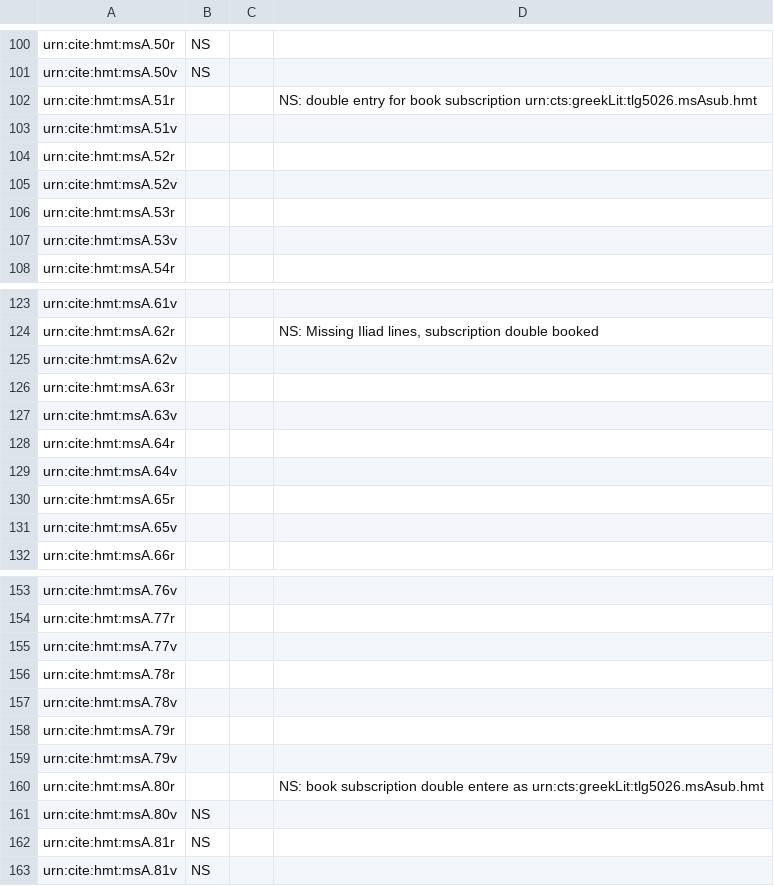
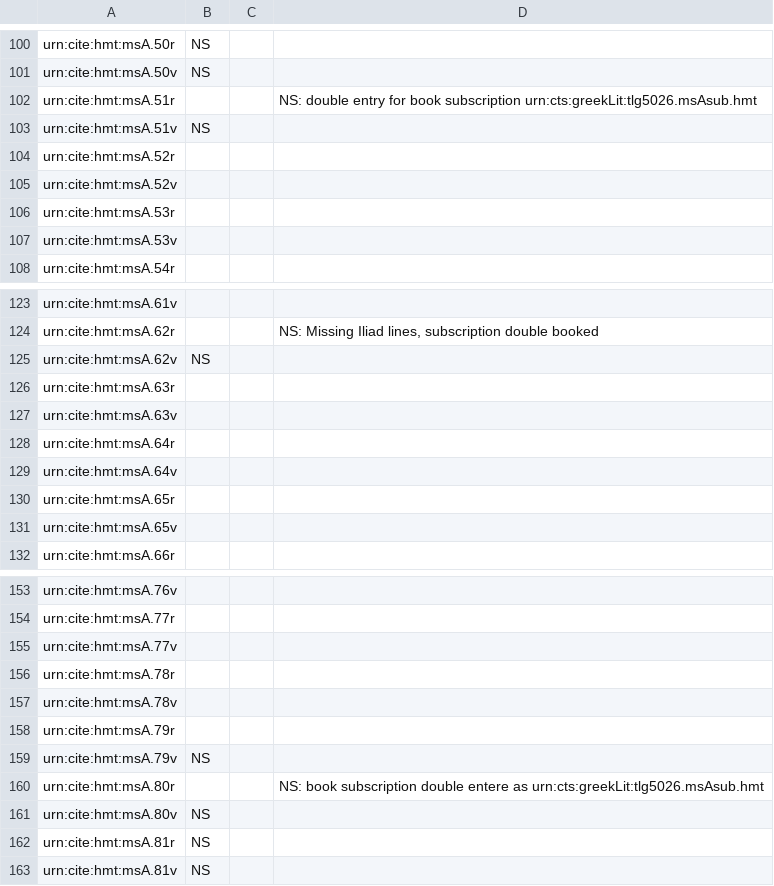
Before and after one commit to hmteditors/acmecleaners, a CSV file: visual_checklist.csv, drawn as a sheet; only a part is shown, gaps mark what is left out.

Commit message:
Check pages

```diff
--- a/visual_checklist.csv
+++ b/visual_checklist.csv
@@ -102,3 +102,3 @@ urn:cite:hmt:msA.50v,NS,,
 urn:cite:hmt:msA.51r,,,NS: double entry for book subscription urn:cts:greekLit:tlg5026.msAsub.hmt
-urn:cite:hmt:msA.51v,,,
+urn:cite:hmt:msA.51v,NS,,
 urn:cite:hmt:msA.52r,,,
@@ -124,3 +124,3 @@ urn:cite:hmt:msA.61v,,,
 urn:cite:hmt:msA.62r,,,"NS: Missing Iliad lines, subscription double booked"
-urn:cite:hmt:msA.62v,,,
+urn:cite:hmt:msA.62v,NS,,
 urn:cite:hmt:msA.63r,,,
@@ -158,3 +158,3 @@ urn:cite:hmt:msA.78v,,,
 urn:cite:hmt:msA.79r,,,
-urn:cite:hmt:msA.79v,,,
+urn:cite:hmt:msA.79v,NS,,
 urn:cite:hmt:msA.80r,,,NS: book subscription double entere as urn:cts:greekLit:tlg5026.msAsub.hmt
```
